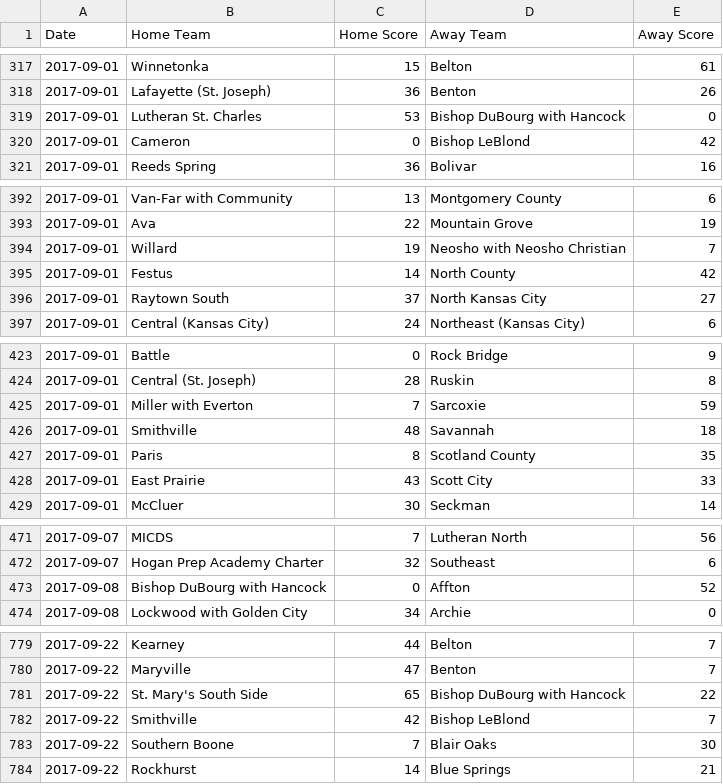
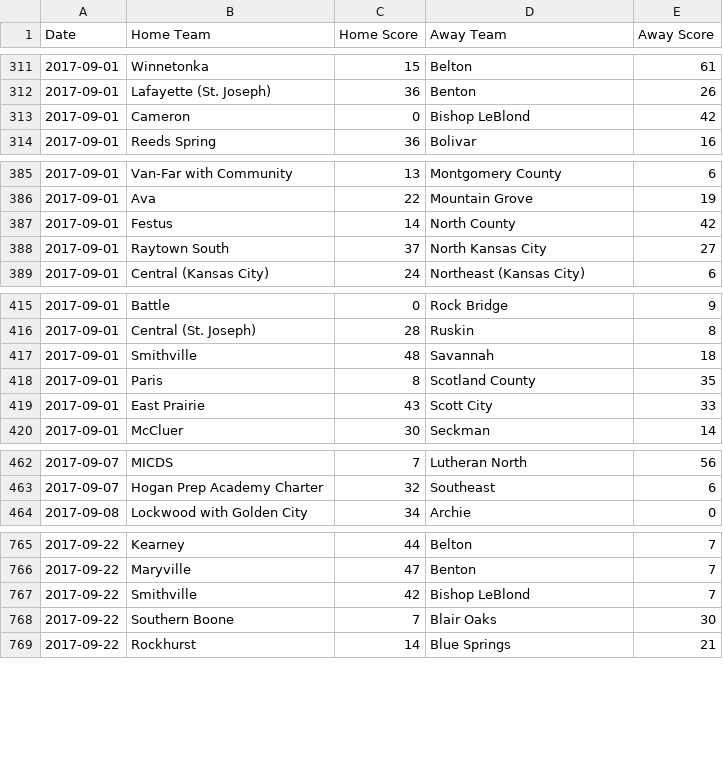
Before and after one commit to AllMOSports/football-ratings-2017, a CSV file: football_scoreboard_2017.csv, drawn as a sheet; only a part is shown, gaps mark what is left out; the diff covers the shown part only.

```diff
--- a/football_scoreboard_2017.csv
+++ b/football_scoreboard_2017.csv
@@ -318,3 +312,2 @@ Date,Home Team,Home Score,Away Team,Away Score
 2017-09-01,Lafayette (St. Joseph),36,Benton,26
-2017-09-01,Lutheran St. Charles,53,Bishop DuBourg with Hancock,0
 2017-09-01,Cameron,0,Bishop LeBlond,42
@@ -393,3 +386,2 @@ Date,Home Team,Home Score,Away Team,Away Score
 2017-09-01,Ava,22,Mountain Grove,19
-2017-09-01,Willard,19,Neosho with Neosho Christian,7
 2017-09-01,Festus,14,North County,42
@@ -424,3 +416,2 @@ Date,Home Team,Home Score,Away Team,Away Score
 2017-09-01,Central (St. Joseph),28,Ruskin,8
-2017-09-01,Miller with Everton,7,Sarcoxie,59
 2017-09-01,Smithville,48,Savannah,18
@@ -472,3 +463,2 @@ Date,Home Team,Home Score,Away Team,Away Score
 2017-09-07,Hogan Prep Academy Charter,32,Southeast,6
-2017-09-08,Bishop DuBourg with Hancock,0,Affton,52
 2017-09-08,Lockwood with Golden City,34,Archie,0
@@ -780,3 +766,2 @@ Date,Home Team,Home Score,Away Team,Away Score
 2017-09-22,Maryville,47,Benton,7
-2017-09-22,St. Mary's South Side,65,Bishop DuBourg with Hancock,22
 2017-09-22,Smithville,42,Bishop LeBlond,7
```
Also changed, not shown: 25 removed rows and 11 edited cells elsewhere in this file, 14 other files.
